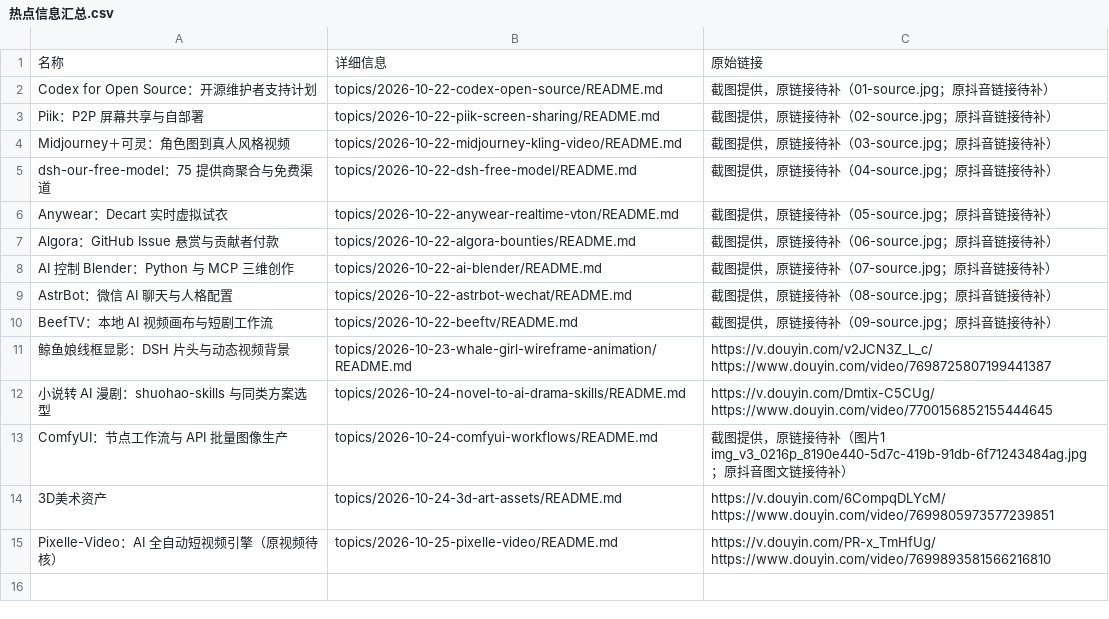
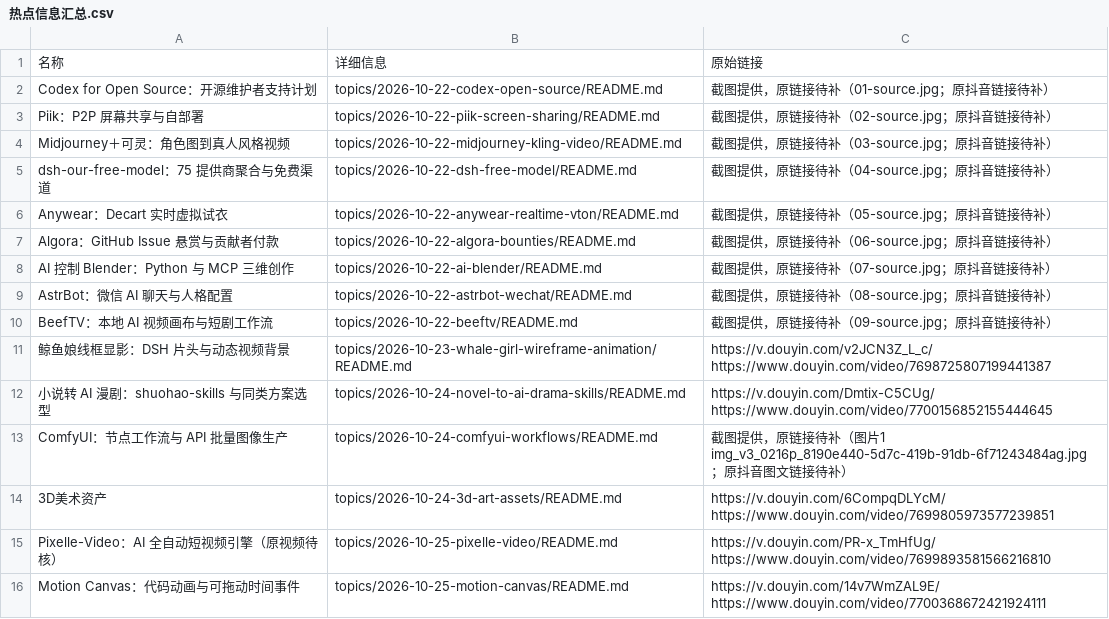
Before and after one commit to xinna2001/hot-topics-summary, a CSV file: 热点信息汇总.csv, drawn as a sheet; ↵ is a line break in a cell; the diff names each change by its address in the sheet, - before the commit and + after, or states it on an @@ line.

Commit message:
docs: 收录 Motion Canvas 代码动画与时间事件研究

```diff
--- a/热点信息汇总.csv
+++ b/热点信息汇总.csv
+row 16: Motion Canvas：代码动画与可拖动时间事件 | topics/2026-10-25-motion-canvas/README.md | https://v.douyin.com/14v7WmZAL9E/ ↵ https://www.douyin.com/video/7700368672421924111
```
Also changed, not shown: 5 other files.
